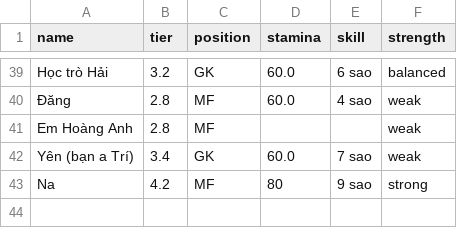
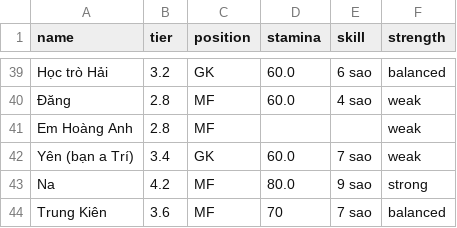
Before and after one commit to vela6696/Team_Random_Squad_Football_Match, a CSV file: src/players.csv, drawn as a sheet; only a part is shown, gaps mark what is left out.

```diff
--- a/src/players.csv
+++ b/src/players.csv
@@ -42,2 +42,3 @@ Em Hoàng Anh,2.8,MF,,,weak
 Yên (bạn a Trí),3.4,GK,60.0,7 sao,weak
-Na,4.2,MF,80,9 sao,strong
+Na,4.2,MF,80.0,9 sao,strong
+Trung Kiên,3.6,MF,70,7 sao,balanced
```
Also changed, not shown: run/players.csv.
